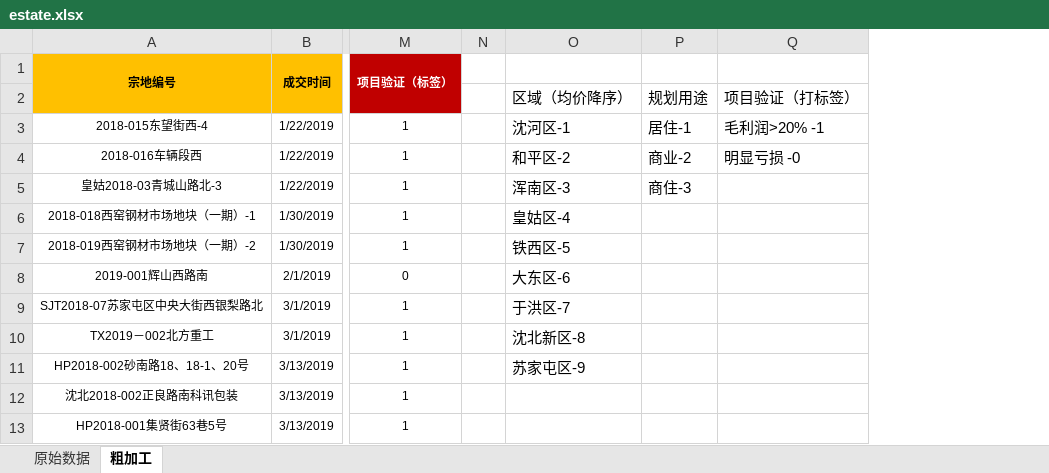
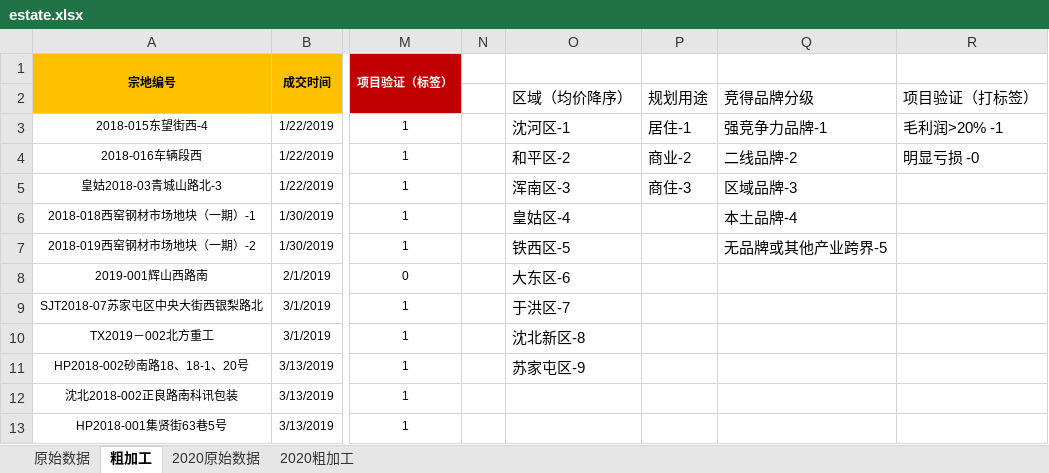
Before and after one commit to thales-study/estate, an Excel workbook: estate.xlsx, sheet 粗加工, drawn as a sheet; only a part is shown, gaps mark what is left out; values as stored, in another font and other column widths than the file's, no borders; the diff names each change by its address in the sheet, - before the commit and + after, or states it on an @@ line.

```diff
--- a/estate.xlsx (sheet 粗加工)
+++ b/estate.xlsx (sheet 粗加工)
+sheet tab: 2020原始数据
+sheet tab: 2020粗加工
+column Q, rows 2-7: 竞得品牌分级 | 强竞争力品牌-1 | 二线品牌-2 | 区域品牌-3 | 本土品牌-4 | 无品牌或其他产业跨界-5
```
Also changed, not shown: out/feagure.xlsx, 5 other files.
